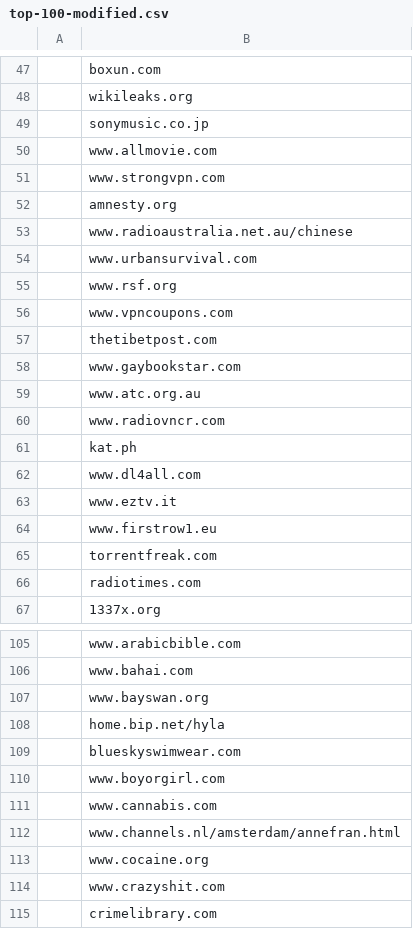
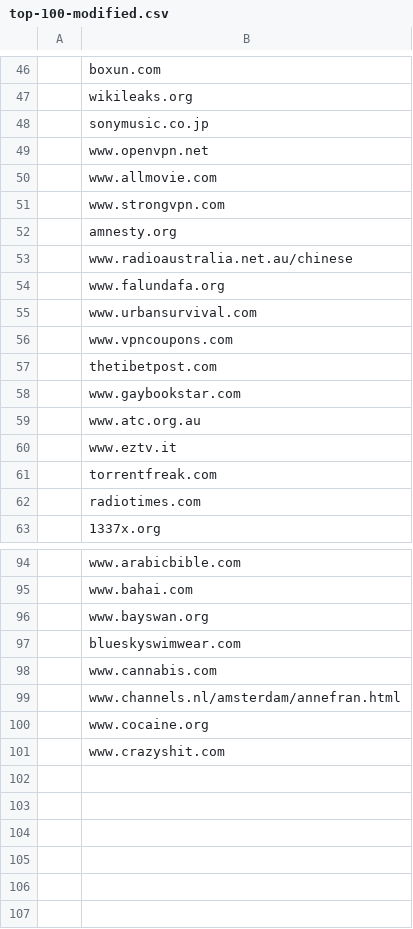
Before and after one commit to kreikenbaum/wfcomplete, a CSV file: sw/top/top-100-modified.csv, drawn as a sheet; only a part is shown, gaps mark what is left out; the diff covers the shown part only.

```diff
--- a/sw/top/top-100-modified.csv
+++ b/sw/top/top-100-modified.csv
@@ -49,2 +48,3 @@
 ,sonymusic.co.jp
+,www.openvpn.net
 ,www.allmovie.com
@@ -53,4 +53,4 @@
 ,www.radioaustralia.net.au/chinese
+,www.falundafa.org
 ,www.urbansurvival.com
-,www.rsf.org
 ,www.vpncoupons.com
@@ -59,7 +59,3 @@
 ,www.atc.org.au
-,www.radiovncr.com
-,kat.ph
-,www.dl4all.com
 ,www.eztv.it
-,www.firstrow1.eu
 ,torrentfreak.com
@@ -107,5 +96,3 @@
 ,www.bayswan.org
-,home.bip.net/hyla
 ,blueskyswimwear.com
-,www.boyorgirl.com
 ,www.cannabis.com
@@ -114,2 +101 @@
 ,www.crazyshit.com
-,crimelibrary.com
```
Also changed, not shown: 2 added rows and 10 removed rows elsewhere in this file, 5 other files.
